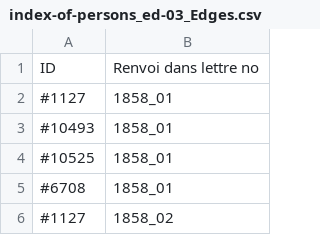
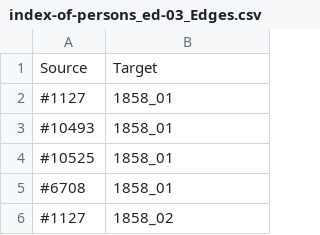
Before and after one commit to inigosalto/CorrespondenceFL-S, a CSV file: Graphes/index-of-persons_ed-03_Edges.csv, drawn as a sheet; only a part is shown; removed rows and columns are numbered as before the commit, all else as after; the diff names each change by its address in the sheet, - before the commit and + after, or states it on an @@ line.

Commit message:
Update index-of-persons_ed-03_Edges.csv

```diff
--- a/Graphes/index-of-persons_ed-03_Edges.csv
+++ b/Graphes/index-of-persons_ed-03_Edges.csv
-row 1: ID | Renvoi dans lettre no
+row 1: Source | Target
```
